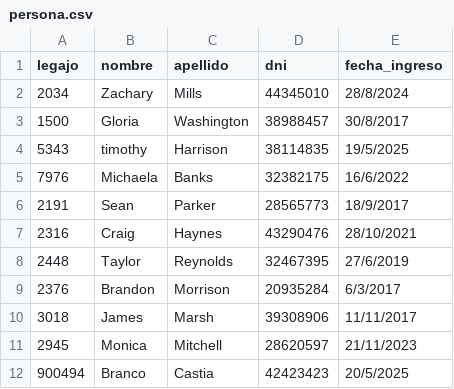
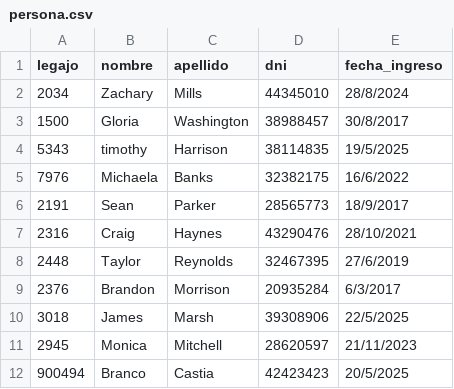
Before and after one commit to aleten12/TP_CAI_12, a CSV file: TemplateTPCorto/Persistencia/DataBase/Tablas/persona.csv, drawn as a sheet.

Commit message:
Ajustes en base a pruebas

```diff
--- a/TemplateTPCorto/Persistencia/DataBase/Tablas/persona.csv
+++ b/TemplateTPCorto/Persistencia/DataBase/Tablas/persona.csv
@@ -9,3 +9,3 @@ legajo;nombre;apellido;dni;fecha_ingreso
 2376;Brandon;Morrison;20935284;6/3/2017
-3018;James;Marsh;39308906;11/11/2017
+3018;James;Marsh;39308906;22/5/2025
 2945;Monica;Mitchell;28620597;21/11/2023
```
Also changed, not shown: 6 other files.
